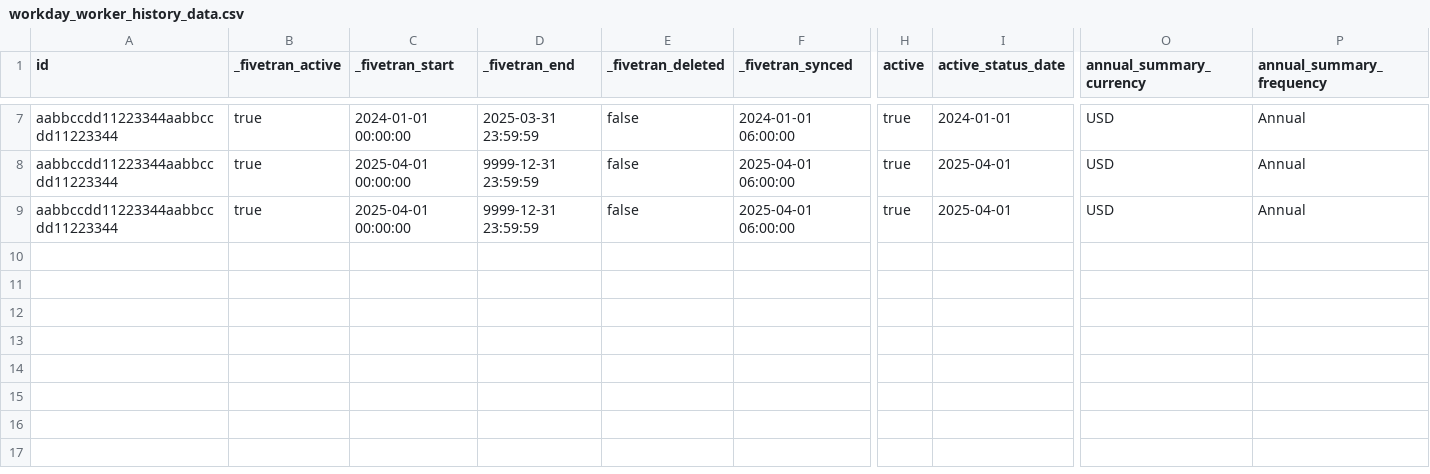
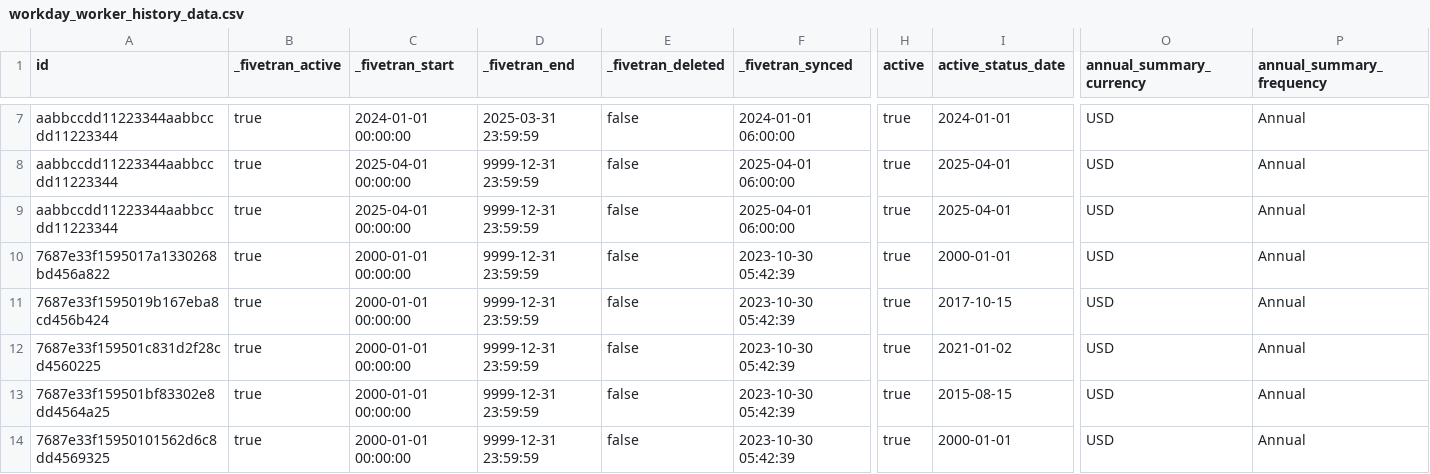
Before and after one commit to fivetran/dbt_workday, a CSV file: integration_tests/seeds/workday_worker_history_data.csv, drawn as a sheet; only a part is shown, gaps mark what is left out; rows hold the shown columns only; the diff names each change by its address in the sheet, - before the commit and + after, or states it on an @@ line.

```diff
--- a/integration_tests/seeds/workday_worker_history_data.csv
+++ b/integration_tests/seeds/workday_worker_history_data.csv
+row 10: 7687e33f1595017a1330268bd456a822 | true | 2000-01-01 00:00:00 | 9999-12-31 23:59:59 | false | 2023-10-30 05:42:39 | true | 2000-01-01 | USD | Annual
+row 11: 7687e33f1595019b167eba8cd456b424 | true | 2000-01-01 00:00:00 | 9999-12-31 23:59:59 | false | 2023-10-30 05:42:39 | true | 2017-10-15 | USD | Annual
+row 12: 7687e33f159501c831d2f28cd4560225 | true | 2000-01-01 00:00:00 | 9999-12-31 23:59:59 | false | 2023-10-30 05:42:39 | true | 2021-01-02 | USD | Annual
+row 13: 7687e33f159501bf83302e8dd4564a25 | true | 2000-01-01 00:00:00 | 9999-12-31 23:59:59 | false | 2023-10-30 05:42:39 | true | 2015-08-15 | USD | Annual
+row 14: 7687e33f15950101562d6c8dd4569325 | true | 2000-01-01 00:00:00 | 9999-12-31 23:59:59 | false | 2023-10-30 05:42:39 | true | 2000-01-01 | USD | Annual
```
Also changed, not shown: integration_tests/seeds/workday_worker_position_organization_history_data.csv, 4 other files.
